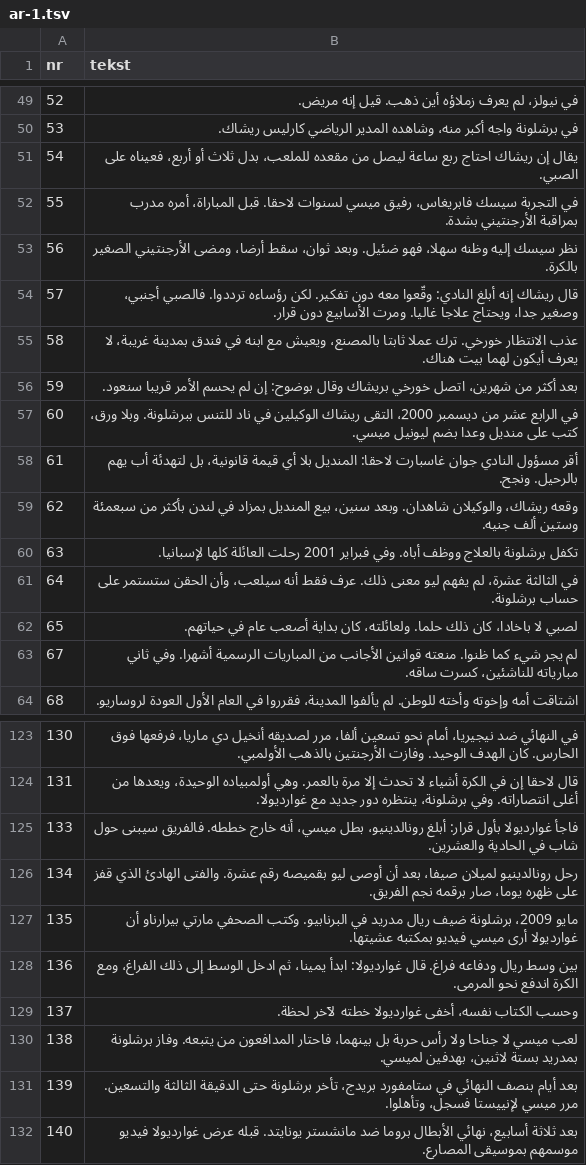
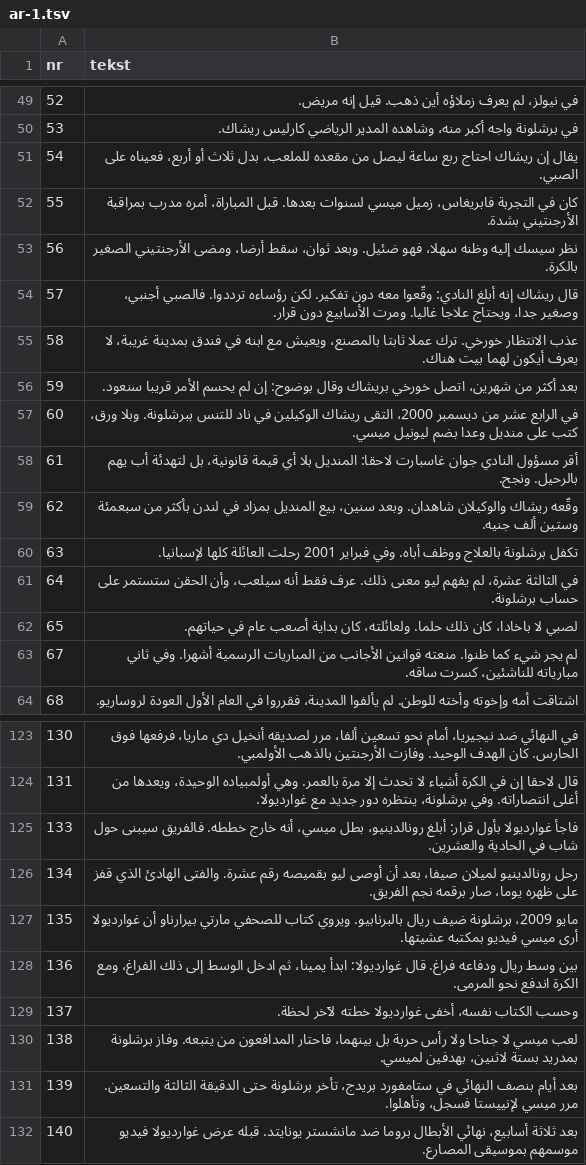
Before and after one commit to fn2h6j82h2-sys/Kjjjj, a TSV file: tlumaczenia/ar-1.tsv, drawn as a sheet; only a part is shown, gaps mark what is left out.

```diff
--- a/tlumaczenia/ar-1.tsv
+++ b/tlumaczenia/ar-1.tsv
@@ -51,3 +51,3 @@ nr	tekst
 54	يقال إن ريشاك احتاج ربع ساعة ليصل من مقعده للملعب، بدل ثلاث أو أربع، فعيناه على الصبي.
-55	في التجربة سيسك فابريغاس، رفيق ميسي لسنوات لاحقا. قبل المباراة، أمره مدرب بمراقبة الأرجنتيني بشدة.
+55	كان في التجربة فابريغاس، زميل ميسي لسنوات بعدها. قبل المباراة، أمره مدرب بمراقبة الأرجنتيني بشدة.
 56	نظر سيسك إليه وظنه سهلا، فهو ضئيل. وبعد ثوان، سقط أرضا، ومضى الأرجنتيني الصغير بالكرة.
@@ -58,3 +58,3 @@ nr	tekst
 61	أقر مسؤول النادي جوان غاسبارت لاحقا: المنديل بلا أي قيمة قانونية، بل لتهدئة أب يهم بالرحيل. ونجح.
-62	وقعه ريشاك، والوكيلان شاهدان. وبعد سنين، بيع المنديل بمزاد في لندن بأكثر من سبعمئة وستين ألف جنيه.
+62	وقّعه ريشاك والوكيلان شاهدان. وبعد سنين، بيع المنديل بمزاد في لندن بأكثر من سبعمئة وستين ألف جنيه.
 63	تكفل برشلونة بالعلاج ووظف أباه. وفي فبراير 2001 رحلت العائلة كلها لإسبانيا.
@@ -126,3 +126,3 @@ nr	tekst
 134	رحل رونالدينيو لميلان صيفا، بعد أن أوصى ليو بقميصه رقم عشرة. والفتى الهادئ الذي قفز على ظهره يوما، صار برقمه نجم الفريق.
-135	مايو 2009، برشلونة ضيف ريال مدريد في البرنابيو. وكتب الصحفي مارتي بيرارناو أن غوارديولا أرى ميسي فيديو بمكتبه عشيتها.
+135	مايو 2009، برشلونة ضيف ريال بالبرنابيو. ويروي كتاب للصحفي مارتي بيرارناو أن غوارديولا أرى ميسي فيديو بمكتبه عشيتها.
 136	بين وسط ريال ودفاعه فراغ. قال غوارديولا: ابدأ يمينا، ثم ادخل الوسط إلى ذلك الفراغ، ومع الكرة اندفع نحو المرمى.
```
Also changed, not shown: 1 other file.
